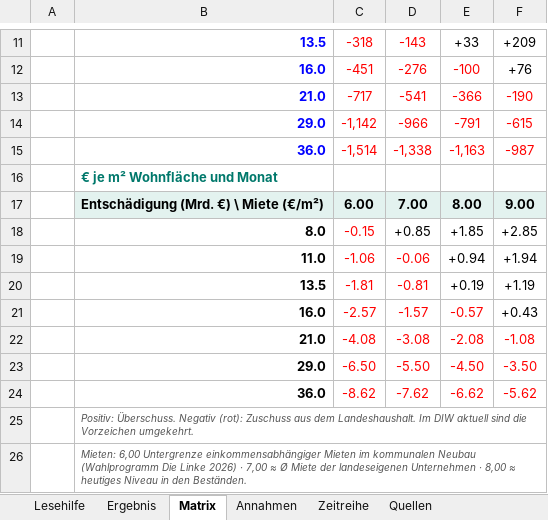
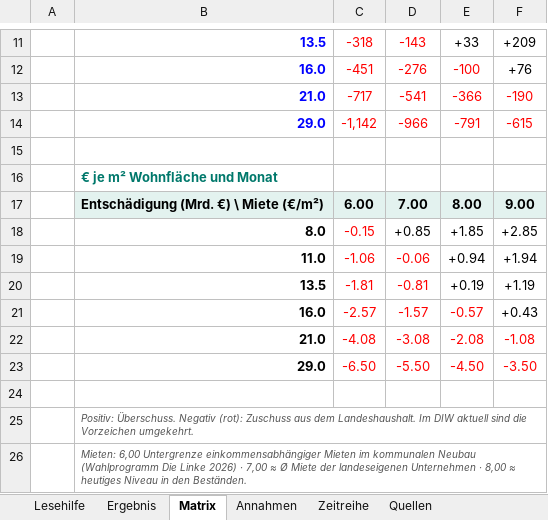
Before and after one commit to akriwolu/econ_stardust_webpage, an Excel workbook: static/vergesellschaftung/Vergesellschaftung_Rechner.xlsx, sheet Matrix, drawn as a sheet; only a part is shown, gaps mark what is left out; values as stored, in another font and other column widths than the file's, no borders; the diff names each change by its address in the sheet, - before the commit and + after, or states it on an @@ line.

```diff
--- a/static/vergesellschaftung/Vergesellschaftung_Rechner.xlsx (sheet Matrix)
+++ b/static/vergesellschaftung/Vergesellschaftung_Rechner.xlsx (sheet Matrix)
-row 15:  | 36.0 | -1,514 | -1,338 | -1,163 | -987
+row 15: (empty)
-row 24:  | 36.0 | -8.62 | -7.62 | -6.62 | -5.62
+row 24: (empty)
```
Also changed, not shown: 1 other file.
